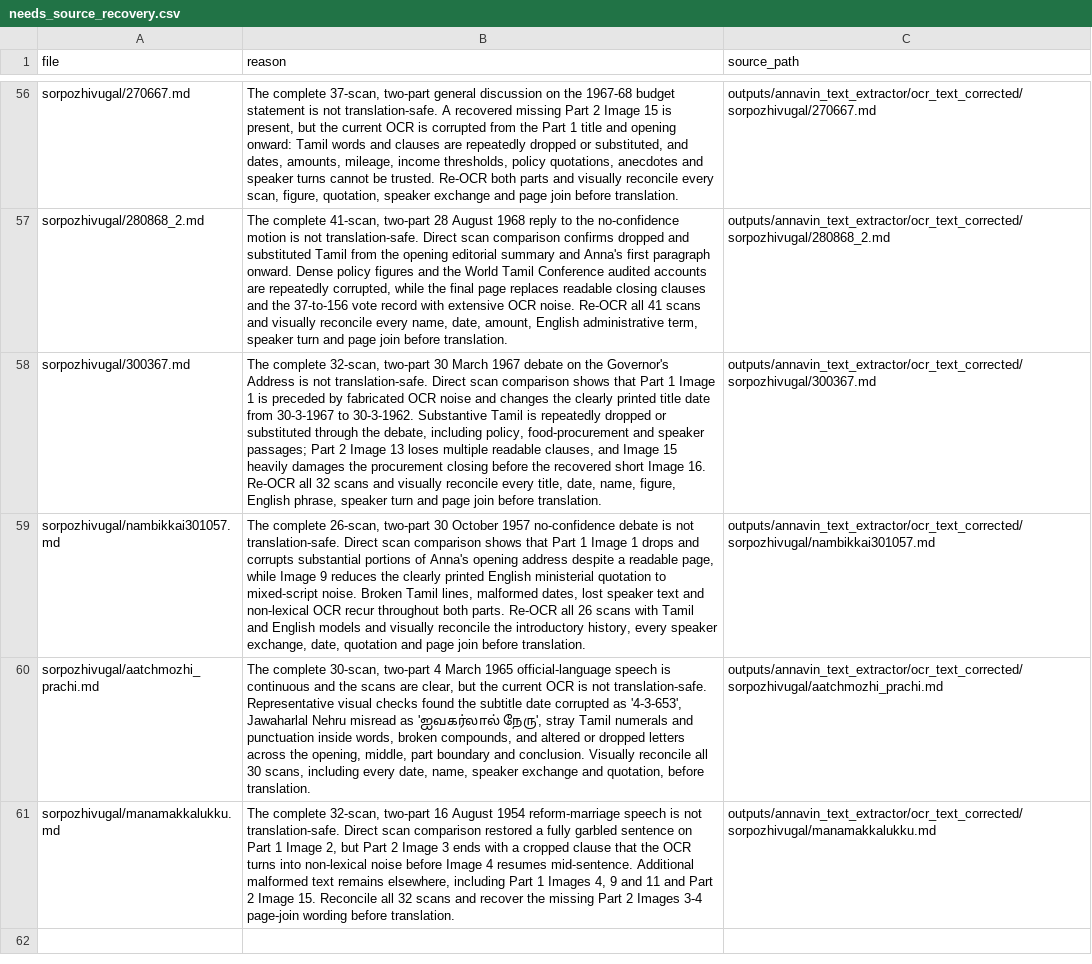
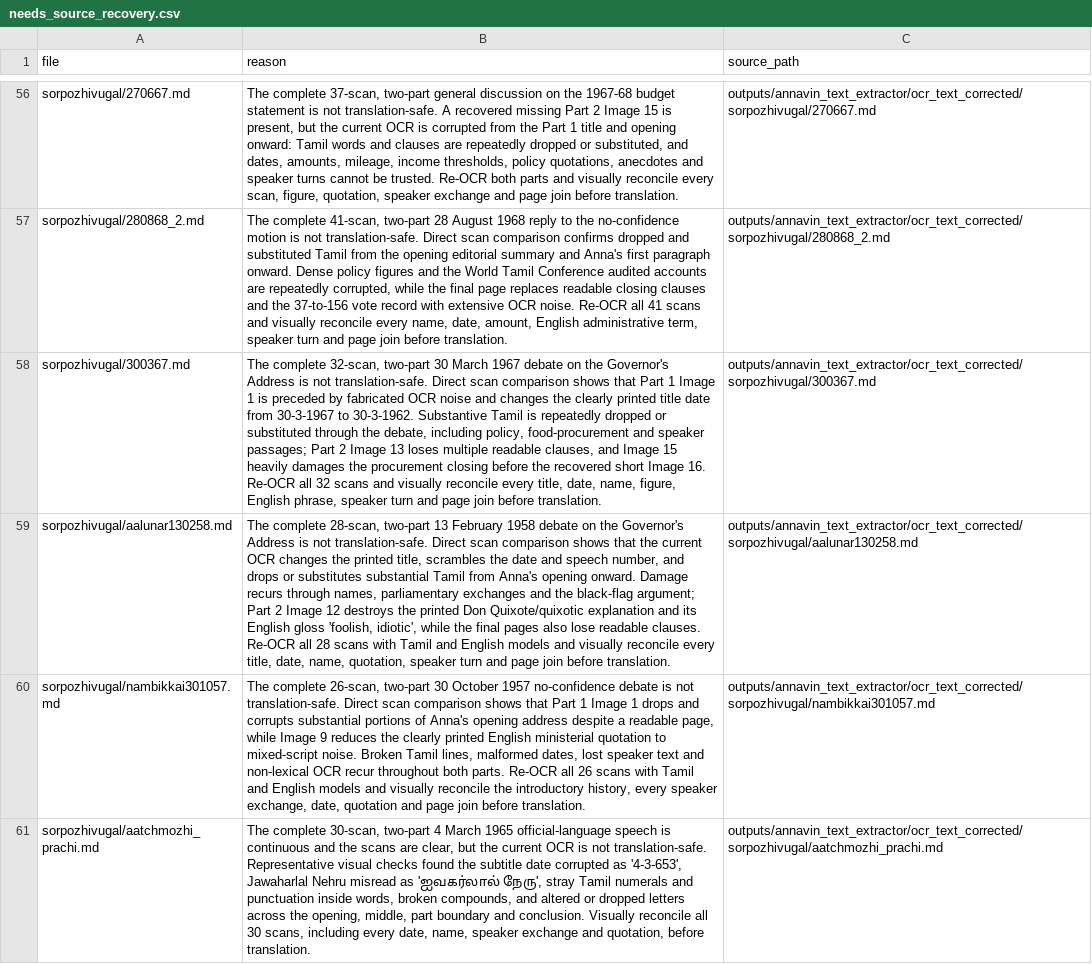
Before and after one commit to pugazg/anna-corpus, a CSV file: outputs/annavin_text_extractor/translated_contents/_translation_state/needs_source_recovery.csv, drawn as a sheet; only a part is shown, gaps mark what is left out; the shorter side is filled out with more unchanged rows; the diff names each change by its address in the sheet, - before the commit and + after, or states it on an @@ line.

Commit message:
screen 1958 governor address for OCR recovery

```diff
--- a/outputs/annavin_text_extractor/translated_contents/_translation_state/needs_source_recovery.csv
+++ b/outputs/annavin_text_extractor/translated_contents/_translation_state/needs_source_recovery.csv
+row 59: sorpozhivugal/aalunar130258.md | The complete 28-scan, two-part 13 February 1958 debate on the Governor's Address is not translation-safe. Direct scan comparison shows that the current OCR changes the printed title, scrambles the date and speech number, and drops or substitutes substantial Tamil from Anna's opening onward. Damage recurs through names, parliamentary exchanges and the black-flag argument; Part 2 Image 12 destroys the printed Don Quixote/quixotic explanation and its English gloss 'foolish, idiotic', while the final pages also lose readable clauses. Re-OCR all 28 scans with Tamil and English models and visually reconcile every title, date, name, quotation, speaker turn and page join before translation. | outputs/annavin_text_extractor/ocr_text_corrected/sorpozhivugal/aalunar130258.md
```
Also changed, not shown: outputs/annavin_text_extractor/translated_contents/_translation_state/ocr_concerns.csv, 5 other files.
